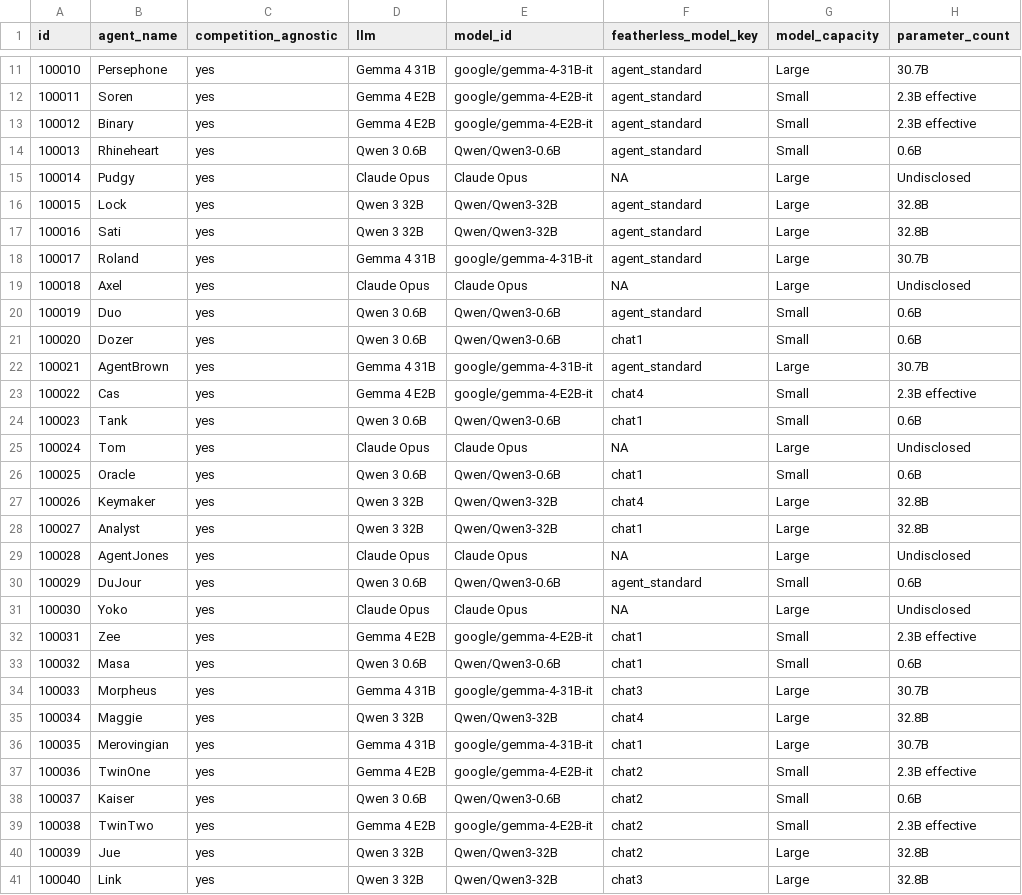
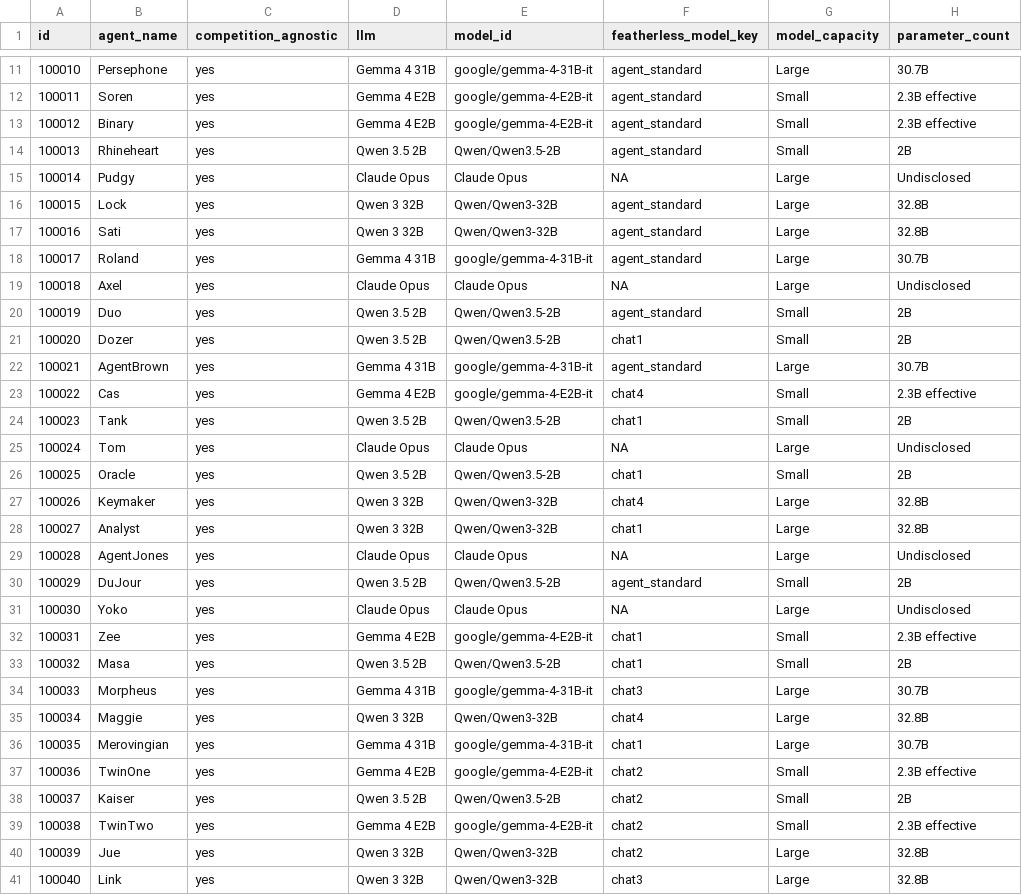
Before and after one commit to gnekt/The-Turing-Hotel-Competition-Code, a CSV file: christian_compt_setup_100_humans.csv, drawn as a sheet; only a part is shown, gaps mark what is left out; the diff covers the shown part only; the diff names each change by its address in the sheet, - before the commit and + after, or states it on an @@ line.

Commit message:
Update model references and configurations for Qwen and Gemma
- Changed Qwen model from 0.6B to 3.5 2B across multiple setup files and documentation.
- Updated Gemma model references to reflect the latest configurations.
- Disabled thinking mode for both Qwen and Gemma to ensure reliable real-time responses.
- Adjusted context token settings to align with new model specifications.
- Modified relevant code in processors and utility files to accommodate changes in model parameters and behavior.

```diff
--- a/christian_compt_setup_100_humans.csv
+++ b/christian_compt_setup_100_humans.csv
-D14 (llm): Qwen 3 0.6B
+D14 (llm): Qwen 3.5 2B
-E14 (model_id): Qwen/Qwen3-0.6B
+E14 (model_id): Qwen/Qwen3.5-2B
-H14 (parameter_count): 0.6B
+H14 (parameter_count): 2B
-D20:D21 (llm): Qwen 3 0.6B
+D20:D21 (llm): Qwen 3.5 2B
-E20:E21 (model_id): Qwen/Qwen3-0.6B
+E20:E21 (model_id): Qwen/Qwen3.5-2B
-H20:H21 (parameter_count): 0.6B
+H20:H21 (parameter_count): 2B
-D24 (llm): Qwen 3 0.6B
+D24 (llm): Qwen 3.5 2B
-E24 (model_id): Qwen/Qwen3-0.6B
+E24 (model_id): Qwen/Qwen3.5-2B
-H24 (parameter_count): 0.6B
+H24 (parameter_count): 2B
-D26 (llm): Qwen 3 0.6B
+D26 (llm): Qwen 3.5 2B
-E26 (model_id): Qwen/Qwen3-0.6B
+E26 (model_id): Qwen/Qwen3.5-2B
-H26 (parameter_count): 0.6B
+H26 (parameter_count): 2B
-D30 (llm): Qwen 3 0.6B
+D30 (llm): Qwen 3.5 2B
-E30 (model_id): Qwen/Qwen3-0.6B
+E30 (model_id): Qwen/Qwen3.5-2B
-H30 (parameter_count): 0.6B
+H30 (parameter_count): 2B
-D33 (llm): Qwen 3 0.6B
+D33 (llm): Qwen 3.5 2B
-E33 (model_id): Qwen/Qwen3-0.6B
+E33 (model_id): Qwen/Qwen3.5-2B
-H33 (parameter_count): 0.6B
+H33 (parameter_count): 2B
-D38 (llm): Qwen 3 0.6B
+D38 (llm): Qwen 3.5 2B
-E38 (model_id): Qwen/Qwen3-0.6B
+E38 (model_id): Qwen/Qwen3.5-2B
-H38 (parameter_count): 0.6B
+H38 (parameter_count): 2B
```
Also changed, not shown: 12 edited cells elsewhere in this file, christian_compt_setup.csv, christian_compt_setup_50_humans.csv, 5 other files.
